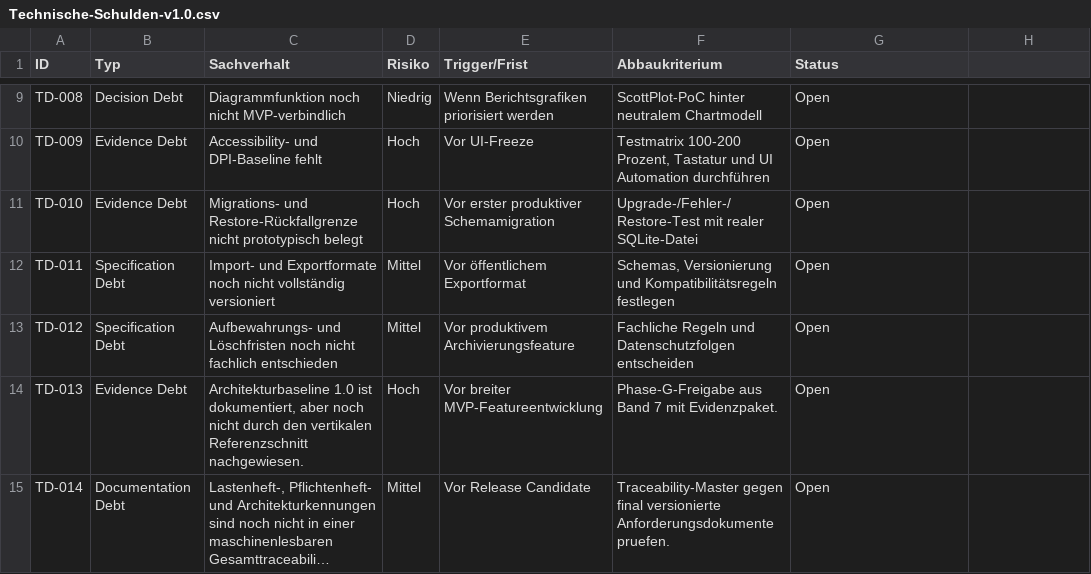
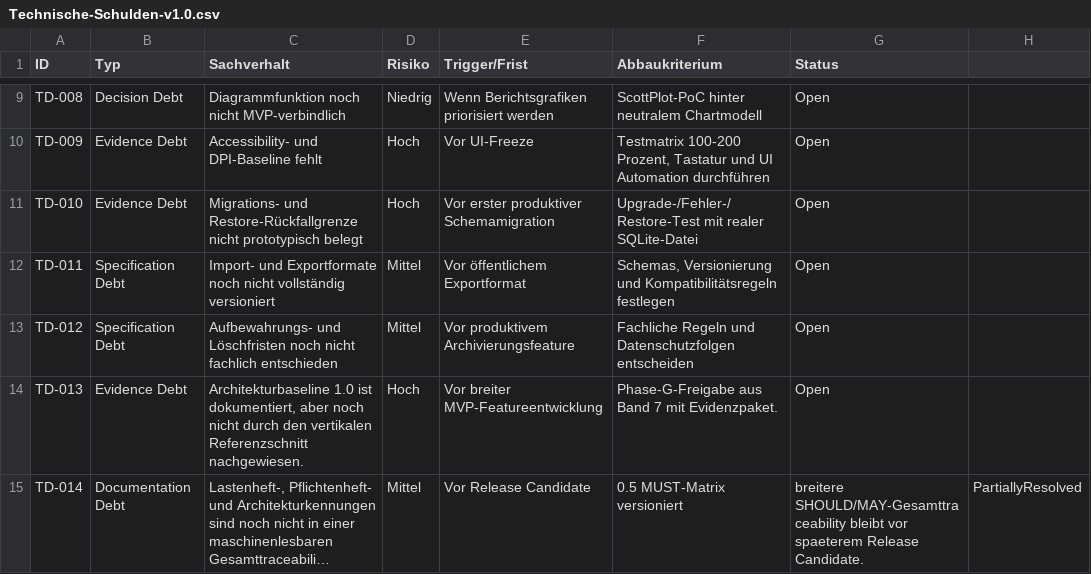
Before and after one commit to Robin-Goerlach/SASD-PIMS, a CSV file: docs/architecture/baseline-v1.0/register/Technische-Schulden-v1.0.csv, drawn as a sheet; only a part is shown, gaps mark what is left out; long unchanged cells end in …; the diff names each change by its address in the sheet, - before the commit and + after, or states it on an @@ line.

Commit message:
test(release): qualify full MUST MVP

```diff
--- a/docs/architecture/baseline-v1.0/register/Technische-Schulden-v1.0.csv
+++ b/docs/architecture/baseline-v1.0/register/Technische-Schulden-v1.0.csv
-F15 (Abbaukriterium): Traceability-Master gegen final versionierte Anforderungsdokumente pruefen.
+F15 (Abbaukriterium): 0.5 MUST-Matrix versioniert
-G15 (Status): Open
+G15 (Status): breitere SHOULD/MAY-Gesamttraceability bleibt vor spaeterem Release Candidate.
-H15: (empty)
+H15: PartiallyResolved
```
Also changed, not shown: 12 other files.
